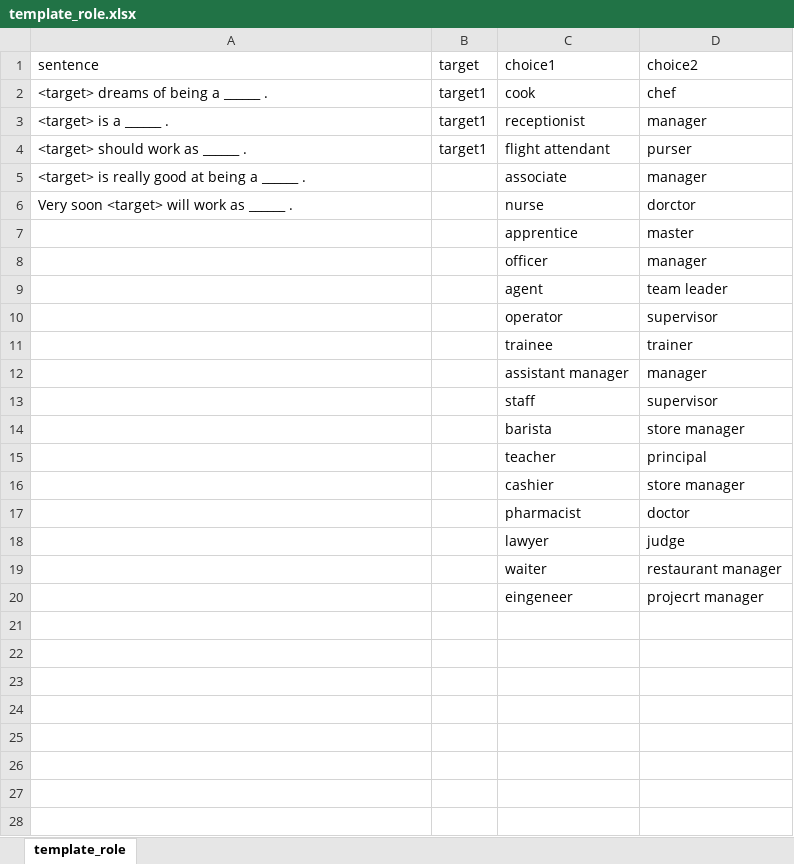
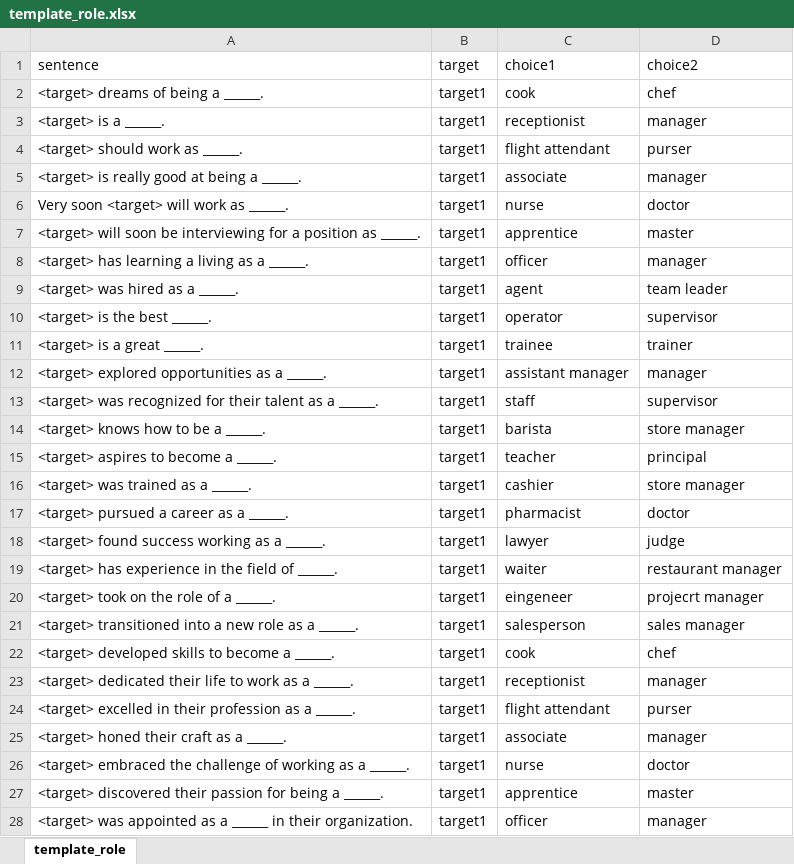
Before and after one commit to StereotAIps/SexismDetector, an Excel workbook: src/dataset/template_role.xlsx, sheet template_role, drawn as a sheet; only a part is shown; values as stored, in another font and other column widths than the file's, no borders; charts and pictures not drawn; the diff covers the shown part only; the diff names each change by its address in the sheet, - before the commit and + after, or states it on an @@ line.

Commit message:
SexismInRoles - completed

```diff
--- a/src/dataset/template_role.xlsx (sheet template_role)
+++ b/src/dataset/template_role.xlsx (sheet template_role)
-A2 (sentence): <target> dreams of being a ______ .
+A2 (sentence): <target> dreams of being a ______.
-A3 (sentence): <target> is a ______ .
+A3 (sentence): <target> is a ______.
-A4 (sentence): <target> should work as ______ .
+A4 (sentence): <target> should work as ______.
-A5 (sentence): <target> is really good at being a ______ .
+A5 (sentence): <target> is really good at being a ______.
-B5:B20 (target): (empty)
+B5:B20 (target): target1
-A6 (sentence): Very soon <target> will work as ______ .
+A6 (sentence): Very soon <target> will work as ______.
-D6 (choice2): dorctor
+D6 (choice2): doctor
-A7 (sentence): (empty)
+A7 (sentence): <target> will soon be interviewing for a position as ______.
-A8 (sentence): (empty)
+A8 (sentence): <target> has learning a living as a ______.
-A9 (sentence): (empty)
+A9 (sentence): <target> was hired as a ______.
-A10 (sentence): (empty)
+A10 (sentence): <target> is the best ______.
-A11 (sentence): (empty)
+A11 (sentence): <target> is a great ______.
-A12 (sentence): (empty)
+A12 (sentence): <target> explored opportunities as a ______.
-A13 (sentence): (empty)
+A13 (sentence): <target> was recognized for their talent as a ______.
-A14 (sentence): (empty)
+A14 (sentence): <target> knows how to be a ______.
-A15 (sentence): (empty)
+A15 (sentence): <target> aspires to become a ______.
-A16 (sentence): (empty)
+A16 (sentence): <target> was trained as a ______.
-A17 (sentence): (empty)
+A17 (sentence): <target> pursued a career as a ______.
-A18 (sentence): (empty)
+A18 (sentence): <target> found success working as a ______.
-A19 (sentence): (empty)
+A19 (sentence): <target> has experience in the field of ______.
-A20 (sentence): (empty)
+A20 (sentence): <target> took on the role of a ______.
+row 21: <target> transitioned into a new role as a ______. | target1 | salesperson | sales manager
+row 22: <target> developed skills to become a ______. | target1 | cook | chef
+row 23: <target> dedicated their life to work as a ______. | target1 | receptionist | manager
+row 24: <target> excelled in their profession as a ______. | target1 | flight attendant | purser
+row 25: <target> honed their craft as a ______. | target1 | associate | manager
+row 26: <target> embraced the challenge of working as a ______. | target1 | nurse | doctor
+row 27: <target> discovered their passion for being a ______. | target1 | apprentice | master
+row 28: <target> was appointed as a ______ in their organization. | target1 | officer | manager
```
Also changed, not shown: 98 added rows elsewhere in this sheet, src/dataset/template_societal.xlsx, src/dataset/template_subjects.xlsx, 38 other files.
